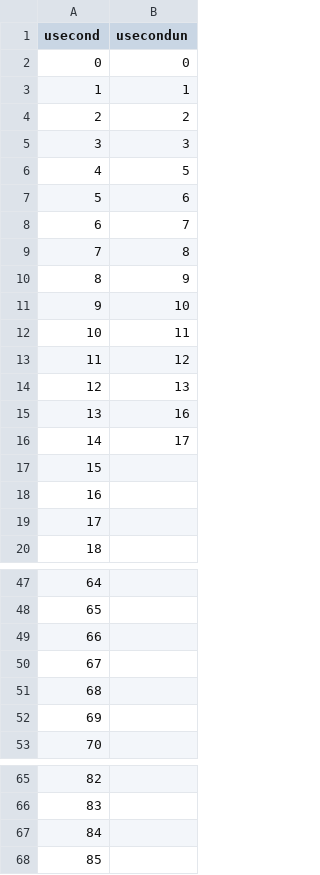
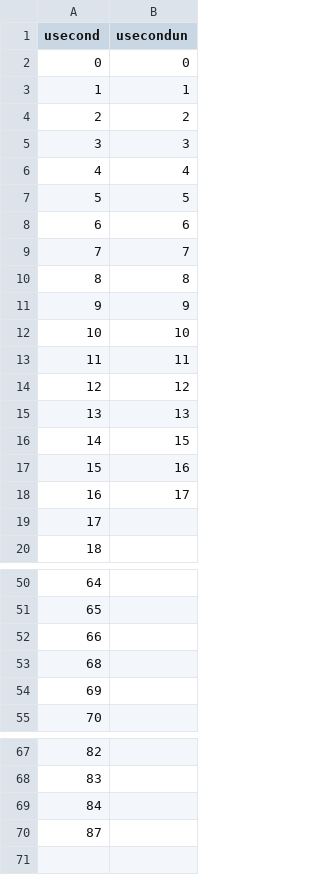
Before and after one commit to wang-scott/code, a CSV file: list/Peppers.csv, drawn as a sheet; only a part is shown, gaps mark what is left out; the diff covers the shown part only.

```diff
--- a/list/Peppers.csv
+++ b/list/Peppers.csv
@@ -5,15 +5,15 @@ usecond,usecondun
 3,3
-4,5
-5,6
-6,7
-7,8
-8,9
-9,10
-10,11
-11,12
-12,13
-13,16
-14,17
-15,
-16,
+4,4
+5,5
+6,6
+7,7
+8,8
+9,9
+10,10
+11,11
+12,12
+13,13
+14,15
+15,16
+16,17
 17,
@@ -49,3 +52,2 @@ usecond,usecondun
 66,
-67,
 68,
@@ -67,2 +69,2 @@ usecond,usecondun
 84,
-85,
+87,
```
Also changed, not shown: 4 added rows, 1 removed row and 2 edited cells elsewhere in this file, list/sailboat.csv, list/splash.csv, 13 other files.
